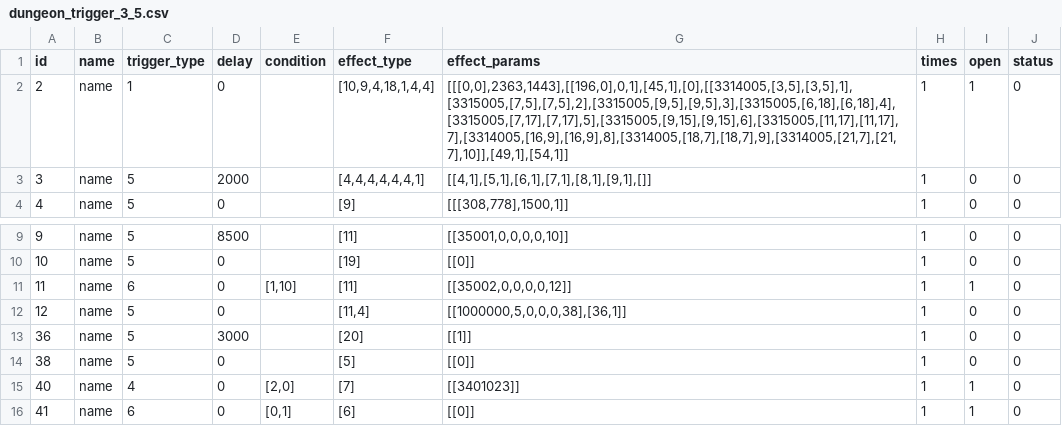
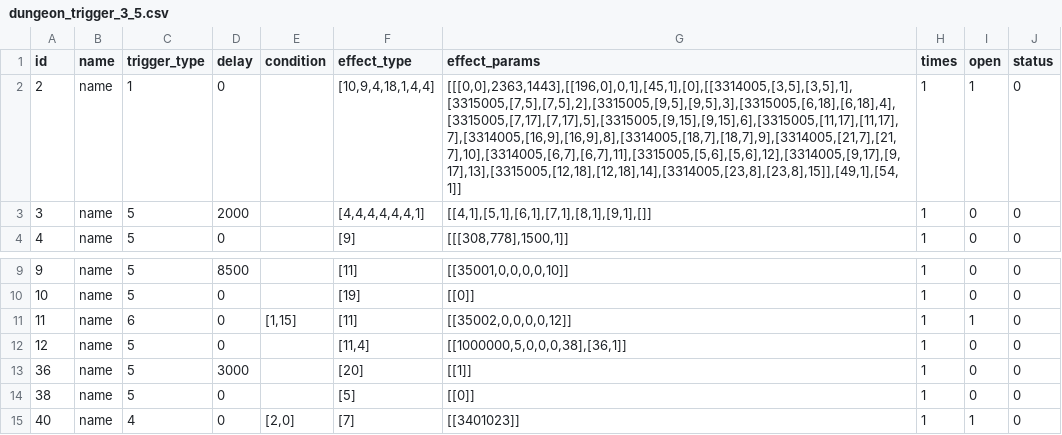
Before and after one commit to kspine/referance_solution, a CSV file: etc/poseidon/empery_center_data/dungeon_trigger_3_5.csv, drawn as a sheet; only a part is shown, gaps mark what is left out; the shorter side is filled out with more unchanged rows.

```diff
--- a/etc/poseidon/empery_center_data/dungeon_trigger_3_5.csv
+++ b/etc/poseidon/empery_center_data/dungeon_trigger_3_5.csv
@@ -1,3 +1,3 @@
 id,name,trigger_type,delay,condition,effect_type,effect_params,times,open,status
-2,name,1,0,"","[10,9,4,18,1,4,4]","[[[0,0],2363,1443],[[196,0],0,1],[45,1],[0],[[3314005,[3,5],[3,5],1],[3315005,[7,5],[7,5],2],[3315005,[9,5],[9,5],3],[3315005,[6,18],[6,18],4],[3315005,[7,17],[7,17],5],[3315005,[9,15],[9,15],6],[3315005,[11,17],[11,17],7],[3314005,[16,9],[16,9],8],[3314005,[18,7],[18,7],9],[3314005,[21,7],[21,7],10]],[49,1],[54,1]]",1,1,0
+2,name,1,0,"","[10,9,4,18,1,4,4]","[[[0,0],2363,1443],[[196,0],0,1],[45,1],[0],[[3314005,[3,5],[3,5],1],[3315005,[7,5],[7,5],2],[3315005,[9,5],[9,5],3],[3315005,[6,18],[6,18],4],[3315005,[7,17],[7,17],5],[3315005,[9,15],[9,15],6],[3315005,[11,17],[11,17],7],[3314005,[16,9],[16,9],8],[3314005,[18,7],[18,7],9],[3314005,[21,7],[21,7],10],[3314005,[6,7],[6,7],11],[3315005,[5,6],[5,6],12],[3314005,[9,17],[9,17],13],[3315005,[12,18],[12,18],14],[3314005,[23,8],[23,8],15]],[49,1],[54,1]]",1,1,0
 3,name,5,2000,"","[4,4,4,4,4,4,1]","[[4,1],[5,1],[6,1],[7,1],[8,1],[9,1],[]]",1,0,0
@@ -10,3 +10,3 @@ id,name,trigger_type,delay,condition,effect_type,effect_params,times,open,status
 10,name,5,0,"","[19]","[[0]]",1,0,0
-11,name,6,0,"[1,10]","[11]","[[35002,0,0,0,0,12]]",1,1,0
+11,name,6,0,"[1,15]","[11]","[[35002,0,0,0,0,12]]",1,1,0
 12,name,5,0,"","[11,4]","[[1000000,5,0,0,0,38],[36,1]]",1,0,0
```
Also changed, not shown: etc/poseidon/empery_center_data/dungeon_trigger_1_2.csv, etc/poseidon/empery_center_data/dungeon_trigger_1_4.csv, 56 other files.
